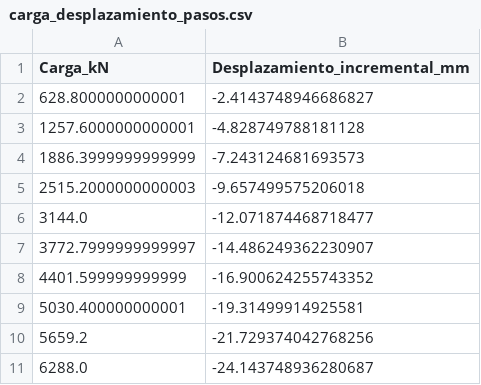
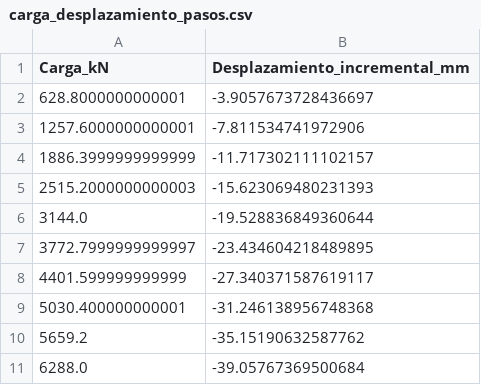
Before and after one commit to FelipeUtech/FEM_zapataU, a CSV file: carga_desplazamiento_pasos.csv, drawn as a sheet.

```diff
--- a/carga_desplazamiento_pasos.csv
+++ b/carga_desplazamiento_pasos.csv
@@ -1,11 +1,11 @@
 Carga_kN,Desplazamiento_incremental_mm
-628.8000000000001,-2.4143748946686827
-1257.6000000000001,-4.828749788181128
-1886.3999999999999,-7.243124681693573
-2515.2000000000003,-9.657499575206018
-3144.0,-12.071874468718477
-3772.7999999999997,-14.486249362230907
-4401.599999999999,-16.900624255743352
-5030.400000000001,-19.31499914925581
-5659.2,-21.729374042768256
-6288.0,-24.143748936280687
+628.8000000000001,-3.9057673728436697
+1257.6000000000001,-7.811534741972906
+1886.3999999999999,-11.717302111102157
+2515.2000000000003,-15.623069480231393
+3144.0,-19.528836849360644
+3772.7999999999997,-23.434604218489895
+4401.599999999999,-27.340371587619117
+5030.400000000001,-31.246138956748368
+5659.2,-35.15190632587762
+6288.0,-39.05767369500684
```
Also changed, not shown: settlements_surface_v1_1.csv, 7 other files.
